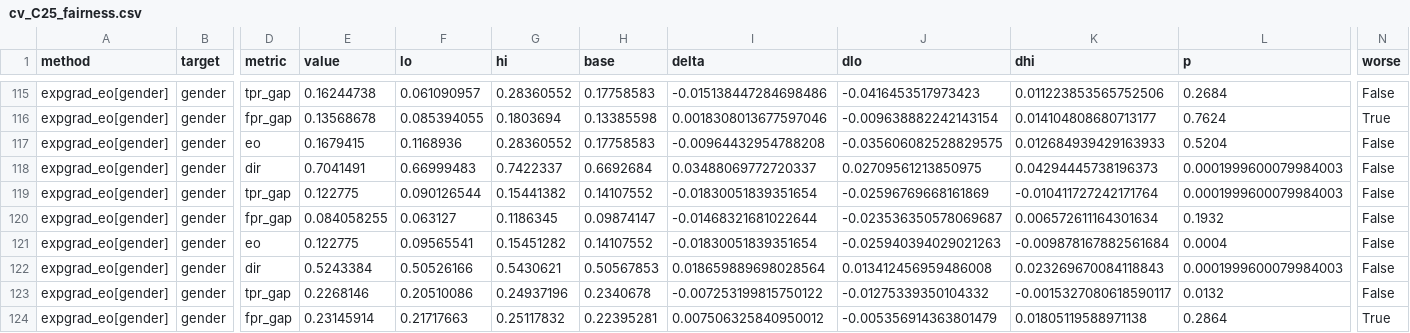
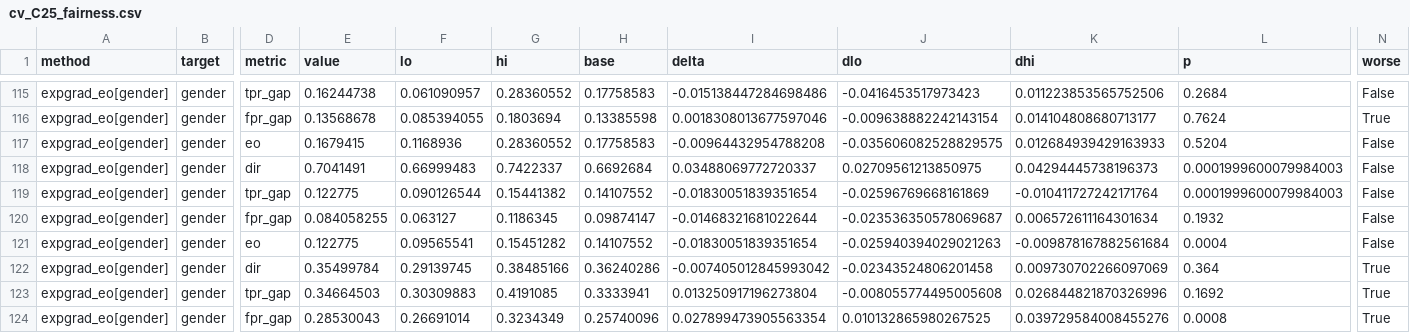
Before and after one commit to Akramtaha98/Bio-FairAlert, a CSV file: results/oulad_cv_sameday/cv_C25_fairness.csv, drawn as a sheet; only a part is shown, gaps mark what is left out; the diff covers the shown part only; the diff names each change by its address in the sheet, - before the commit and + after, or states it on an @@ line.

```diff
--- a/results/oulad_cv_sameday/cv_C25_fairness.csv
+++ b/results/oulad_cv_sameday/cv_C25_fairness.csv
-E122 (value): 0.5243384
+E122 (value): 0.35499784
-F122 (lo): 0.50526166
+F122 (lo): 0.29139745
-G122 (hi): 0.5430621
+G122 (hi): 0.38485166
-H122 (base): 0.50567853
+H122 (base): 0.36240286
-I122 (delta): 0.018659889698028564
+I122 (delta): -0.007405012845993042
-J122 (dlo): 0.013412456959486008
+J122 (dlo): -0.02343524806201458
-K122 (dhi): 0.023269670084118843
+K122 (dhi): 0.009730702266097069
-L122 (p): 0.0001999600079984003
+L122 (p): 0.364
-N122:N123 (worse): False
+N122:N123 (worse): True
-E123 (value): 0.2268146
+E123 (value): 0.34664503
-F123 (lo): 0.20510086
+F123 (lo): 0.30309883
-G123 (hi): 0.24937196
+G123 (hi): 0.4191085
-H123 (base): 0.2340678
+H123 (base): 0.3333941
-I123 (delta): -0.007253199815750122
+I123 (delta): 0.013250917196273804
-J123 (dlo): -0.01275339350104332
+J123 (dlo): -0.008055774495005608
-K123 (dhi): -0.0015327080618590117
+K123 (dhi): 0.026844821870326996
-L123 (p): 0.0132
+L123 (p): 0.1692
-E124 (value): 0.23145914
+E124 (value): 0.28530043
-F124 (lo): 0.21717663
+F124 (lo): 0.26691014
-G124 (hi): 0.25117832
+G124 (hi): 0.3234349
-H124 (base): 0.22395281
+H124 (base): 0.25740096
-I124 (delta): 0.007506325840950012
+I124 (delta): 0.027899473905563354
-J124 (dlo): -0.005356914363801479
+J124 (dlo): 0.010132865980267525
-K124 (dhi): 0.01805119588971138
+K124 (dhi): 0.039729584008455276
-L124 (p): 0.2864
+L124 (p): 0.0008
```
Also changed, not shown: 119 edited cells elsewhere in this file, results/oulad_cv_sameday/cv_C25_cells.csv, results/oulad_cv_sameday/cv_C50_cells.csv, 34 other files.
